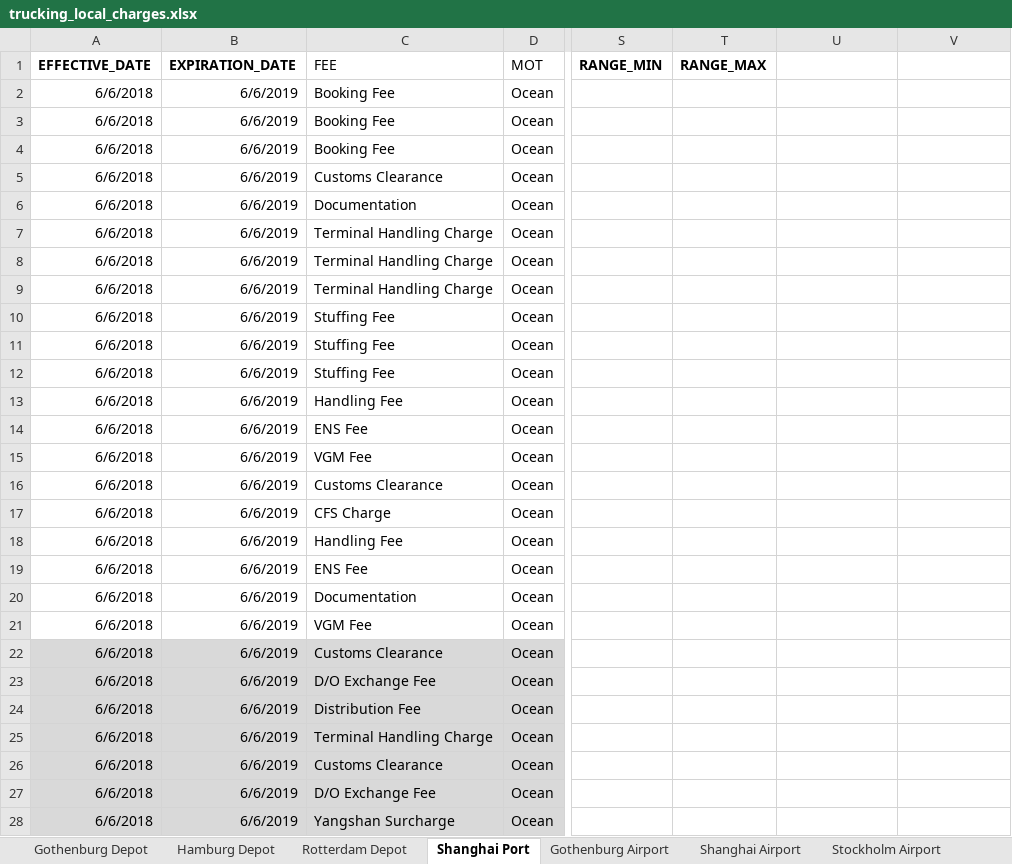
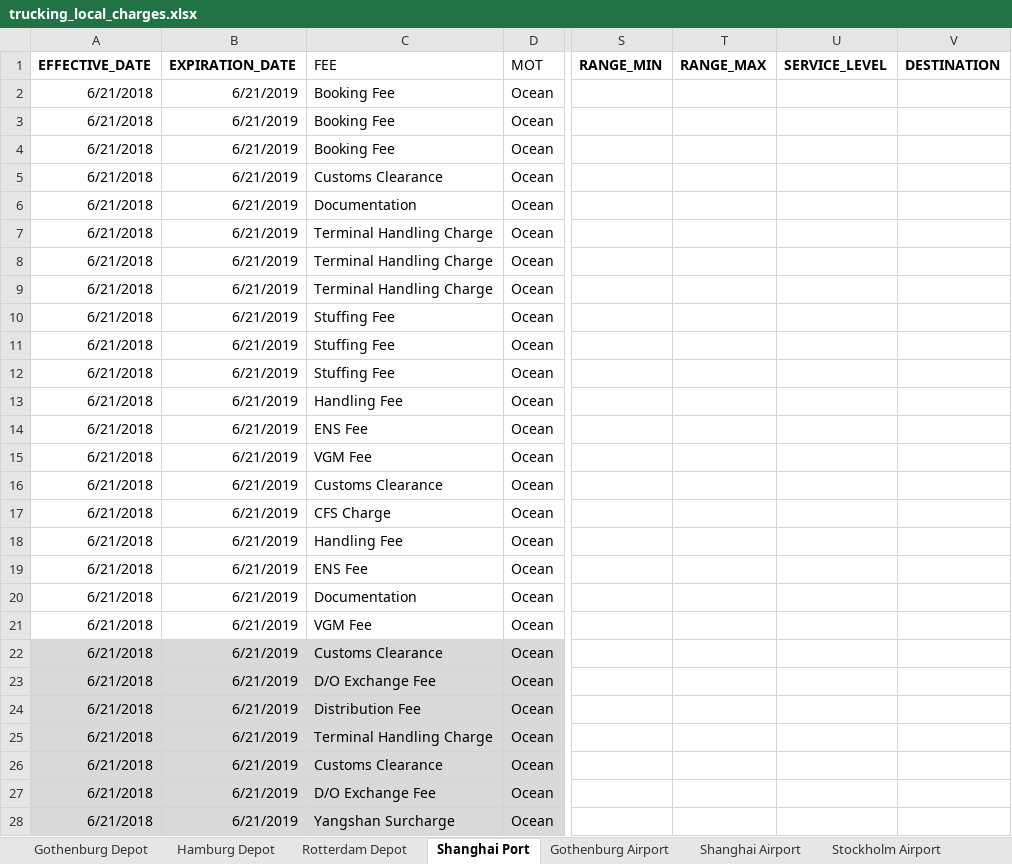
Before and after one commit to romikoops/polaris_clone, an Excel workbook: db/dummydata/trucking_local_charges.xlsx, sheet Shanghai Port, drawn as a sheet; only a part is shown, gaps mark what is left out; values as stored, in another font and other column widths than the file's, no borders; charts and pictures not drawn; the diff covers the shown part only; the diff names each change by its address in the sheet, - before the commit and + after, or states it on an @@ line.

```diff
--- a/db/dummydata/trucking_local_charges.xlsx (sheet Shanghai Port)
+++ b/db/dummydata/trucking_local_charges.xlsx (sheet Shanghai Port)
-U1: (empty)
+U1: SERVICE_LEVEL
-V1: (empty)
+V1: DESTINATION
-A2:A28 (EFFECTIVE_DATE): 6/6/2018
+A2:A28 (EFFECTIVE_DATE): 6/21/2018
-B2:B28 (EXPIRATION_DATE): 6/6/2019
+B2:B28 (EXPIRATION_DATE): 6/21/2019
```
Also changed, not shown: 10 edited cells elsewhere in this sheet, sheet Gothenburg Depot, sheet Hamburg Depot, sheet Rotterdam Depot, sheet Gothenburg Airport, sheet Malmo Airport, sheet Stockholm Airport, 1 more sheet, charts or pictures, db/dummydata/trucking_hubs.xlsx, 1 other file.
